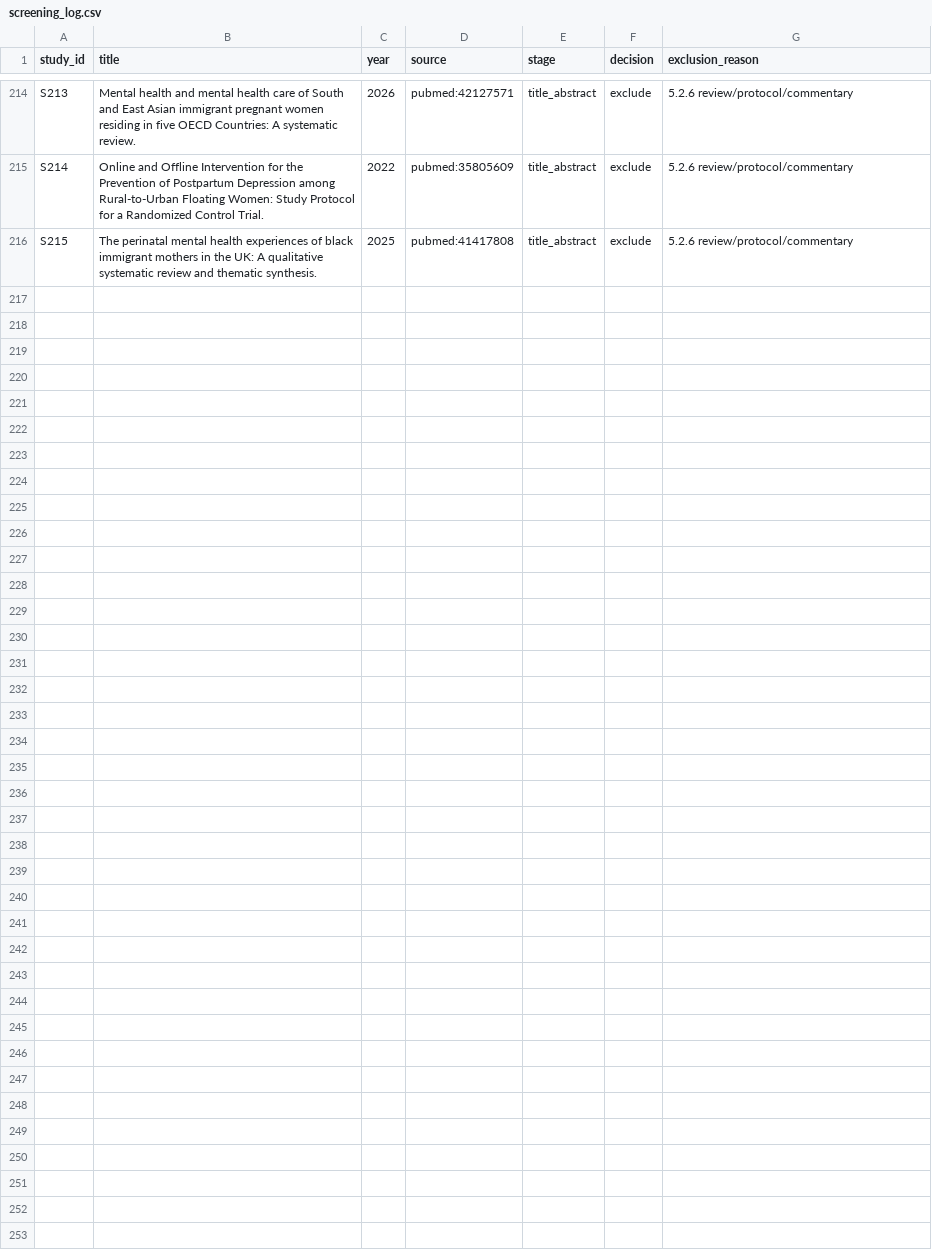
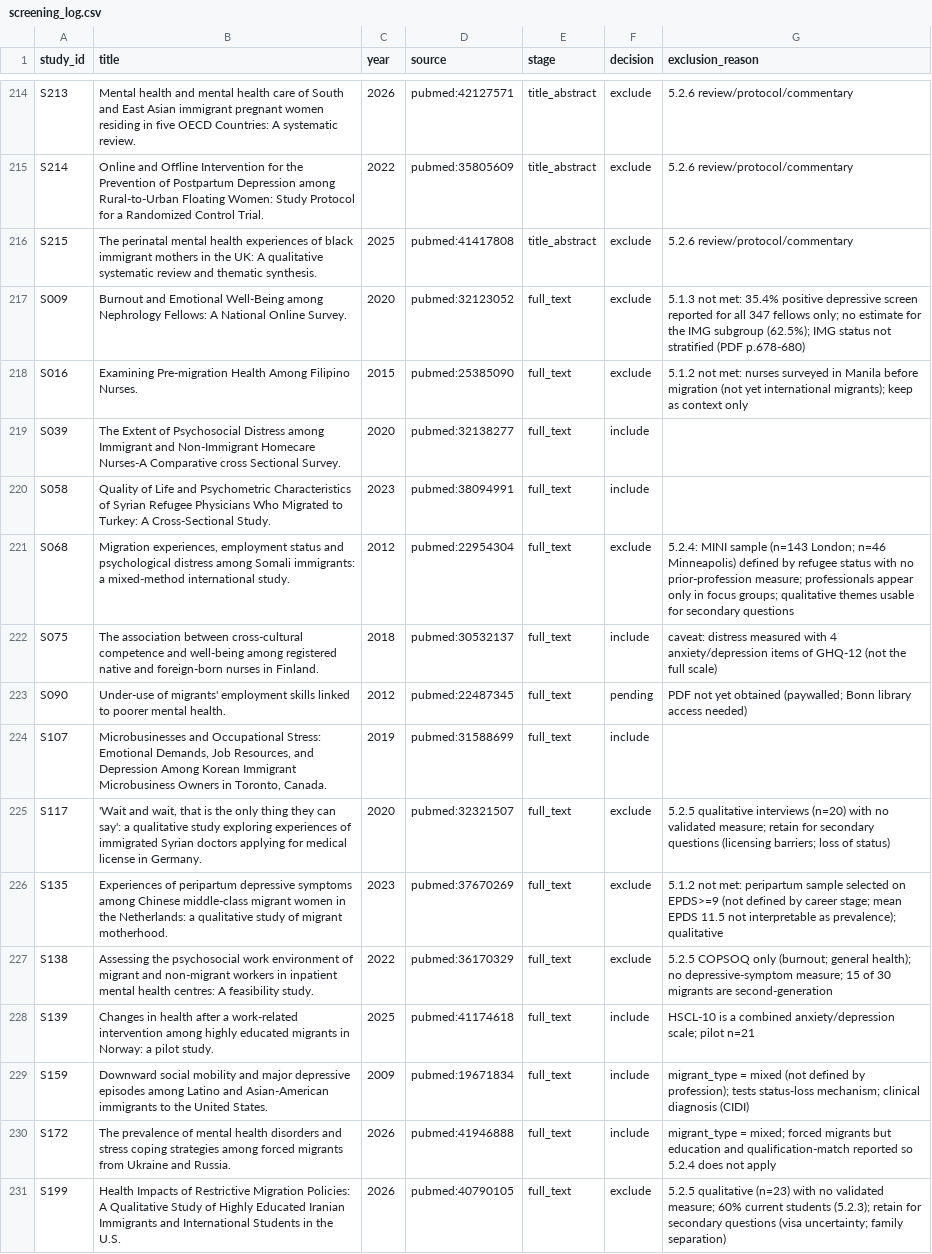
Before and after one commit to Odogwu90/PYROS_rapid_review, a CSV file: screening/screening_log.csv, drawn as a sheet; only a part is shown, gaps mark what is left out.

```diff
--- a/screening/screening_log.csv
+++ b/screening/screening_log.csv
@@ -216 +216,16 @@ S214,Online and Offline Intervention for the Prevention of Postpartum Depression
 S215,The perinatal mental health experiences of black immigrant mothers in the UK: A qualitative systematic review and thematic synthesis.,2025,pubmed:41417808,title_abstract,exclude,5.2.6 review/protocol/commentary
+S009,Burnout and Emotional Well-Being among Nephrology Fellows: A National Online Survey.,2020,pubmed:32123052,full_text,exclude,5.1.3 not met: 35.4% positive depressive screen reported for all 347 fellows only; no estimate for the IMG subgroup (62.5%); IMG status not stratified (PDF p.678-680)
+S016,Examining Pre-migration Health Among Filipino Nurses.,2015,pubmed:25385090,full_text,exclude,5.1.2 not met: nurses surveyed in Manila before migration (not yet international migrants); keep as context only
+S039,The Extent of Psychosocial Distress among Immigrant and Non-Immigrant Homecare Nurses-A Comparative cross Sectional Survey.,2020,pubmed:32138277,full_text,include,
+S058,Quality of Life and Psychometric Characteristics of Syrian Refugee Physicians Who Migrated to Turkey: A Cross-Sectional Study.,2023,pubmed:38094991,full_text,include,
+S068,"Migration experiences, employment status and psychological distress among Somali immigrants: a mixed-method international study.",2012,pubmed:22954304,full_text,exclude,5.2.4: MINI sample (n=143 London; n=46 Minneapolis) defined by refugee status with no prior-profession measure; professionals appear only in focus groups; qualitative themes usable for secondary questions
+S075,The association between cross-cultural competence and well-being among registered native and foreign-born nurses in Finland.,2018,pubmed:30532137,full_text,include,caveat: distress measured with 4 anxiety/depression items of GHQ-12 (not the full scale)
+S090,Under-use of migrants' employment skills linked to poorer mental health.,2012,pubmed:22487345,full_text,pending,PDF not yet obtained (paywalled; Bonn library access needed)
+S107,"Microbusinesses and Occupational Stress: Emotional Demands, Job Resources, and Depression Among Korean Immigrant Microbusiness Owners in Toronto, Canada.",2019,pubmed:31588699,full_text,include,
+S117,"'Wait and wait, that is the only thing they can say': a qualitative study exploring experiences of immigrated Syrian doctors applying for medical license in Germany.",2020,pubmed:32321507,full_text,exclude,5.2.5 qualitative interviews (n=20) with no validated measure; retain for secondary questions (licensing barriers; loss of status)
+S135,Experiences of peripartum depressive symptoms among Chinese middle-class migrant women in the Netherlands: a qualitative study of migrant motherhood.,2023,pubmed:37670269,full_text,exclude,5.1.2 not met: peripartum sample selected on EPDS>=9 (not defined by career stage; mean EPDS 11.5 not interpretable as prevalence); qualitative
+S138,Assessing the psychosocial work environment of migrant and non-migrant workers in inpatient mental health centres: A feasibility study.,2022,pubmed:36170329,full_text,exclude,5.2.5 COPSOQ only (burnout; general health); no depressive-symptom measure; 15 of 30 migrants are second-generation
+S139,Changes in health after a work-related intervention among highly educated migrants in Norway: a pilot study.,2025,pubmed:41174618,full_text,include,HSCL-10 is a combined anxiety/depression scale; pilot n=21
+S159,Downward social mobility and major depressive episodes among Latino and Asian-American immigrants to the United States.,2009,pubmed:19671834,full_text,include,migrant_type = mixed (not defined by profession); tests status-loss mechanism; clinical diagnosis (CIDI)
+S172,The prevalence of mental health disorders and stress coping strategies among forced migrants from Ukraine and Russia.,2026,pubmed:41946888,full_text,include,migrant_type = mixed; forced migrants but education and qualification-match reported so 5.2.4 does not apply
+S199,Health Impacts of Restrictive Migration Policies: A Qualitative Study of Highly Educated Iranian Immigrants and International Students in the U.S.,2026,pubmed:40790105,full_text,exclude,5.2.5 qualitative (n=23) with no validated measure; 60% current students (5.2.3); retain for secondary questions (visa uncertainty; family separation)
```
Also changed, not shown: 4 other files.
